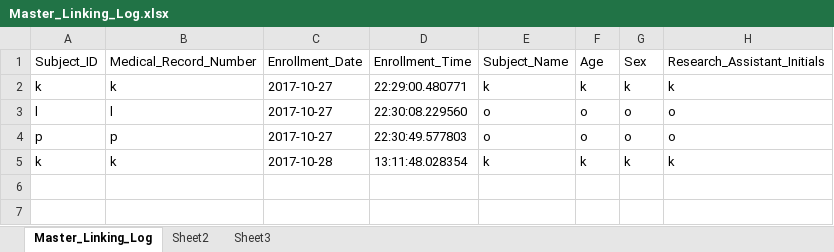
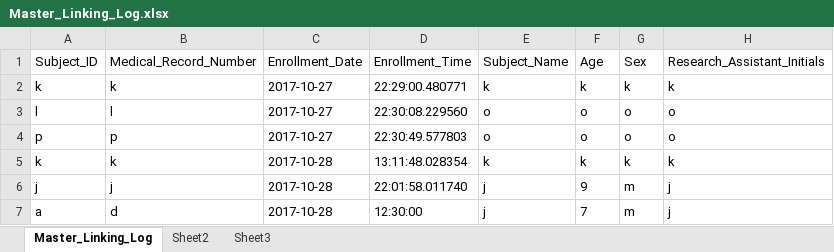
Before and after one commit to SethPitts/clinical_research_study_manager, an Excel workbook: Master_Linking_Log.xlsx, sheet Master_Linking_Log, drawn as a sheet; values as stored, in another font and other column widths than the file's, no borders; the diff names each change by its address in the sheet, - before the commit and + after, or states it on an @@ line.

```diff
--- a/Master_Linking_Log.xlsx (sheet Master_Linking_Log)
+++ b/Master_Linking_Log.xlsx (sheet Master_Linking_Log)
+row 6: j | j | 2017-10-28 | 22:01:58.011740 | j | 9 | m | j
+row 7: a | d | 2017-10-28 | 12:30:00 | j | 7 | m | j
```
Also changed, not shown: Enrollment_Log.xlsx, Follow_Up_Log.xlsx, 8 other files.
